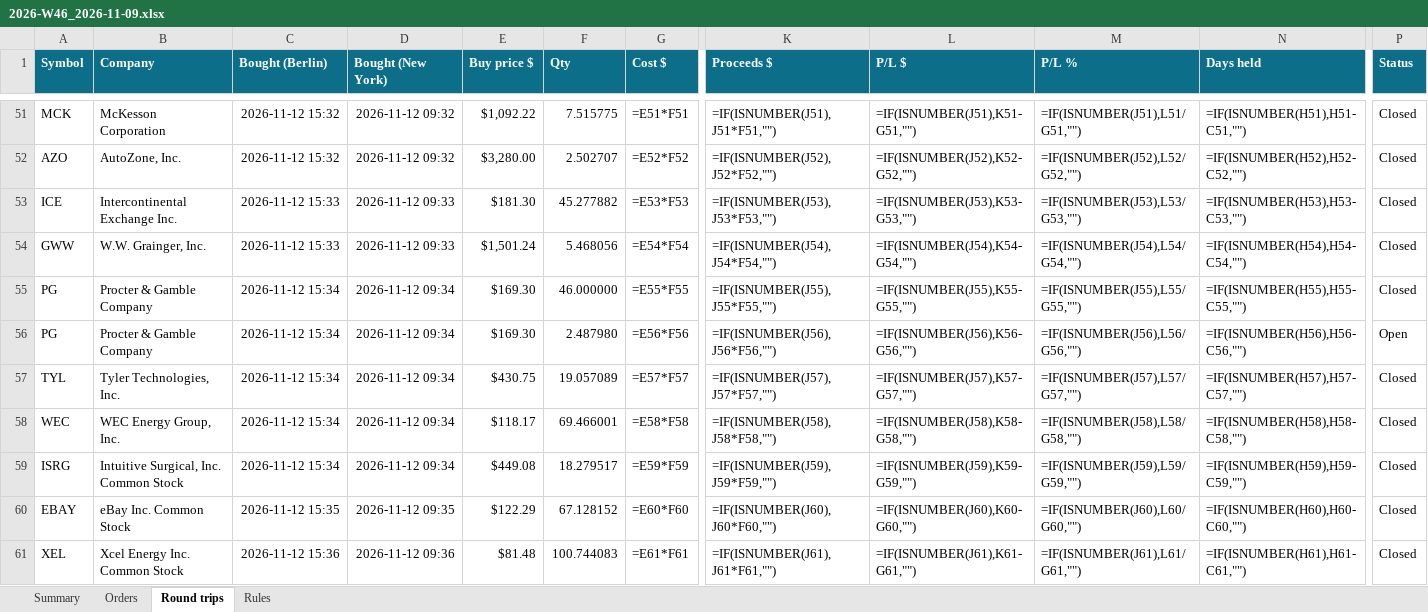
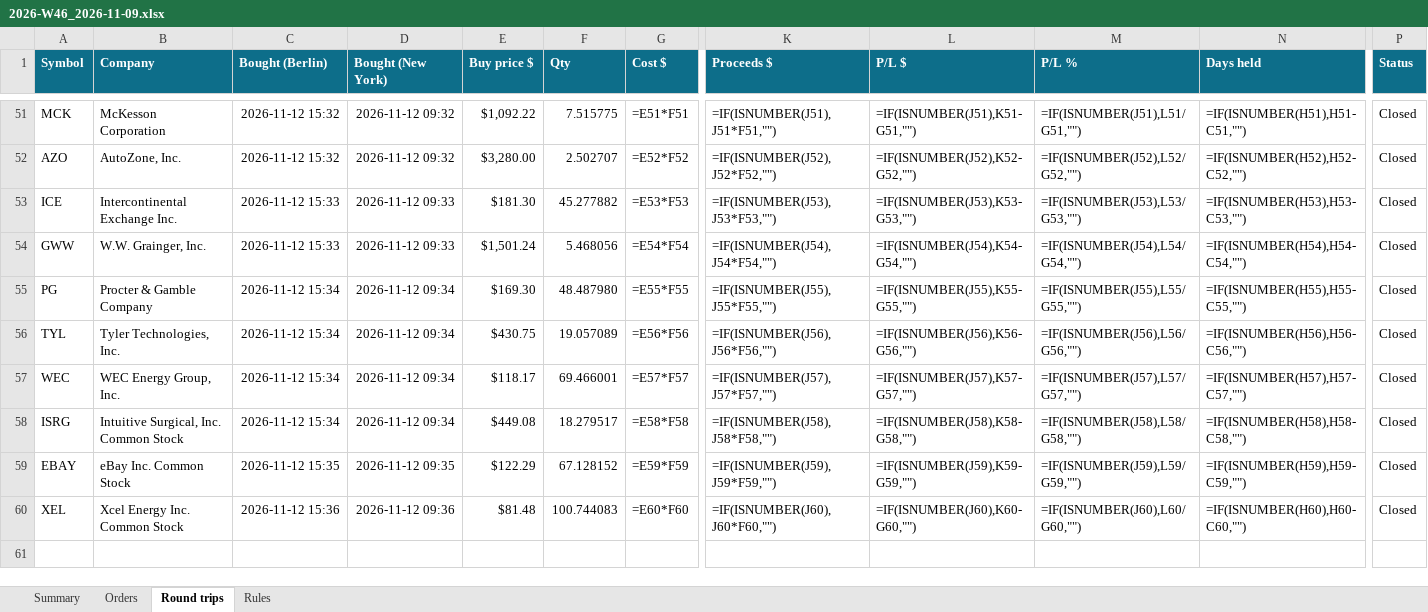
Before and after one commit to minto2196/my-claude-trade, an Excel workbook: trade-records/excel/2026-W46_2026-11-09.xlsx, sheet Round trips, drawn as a sheet; only a part is shown, gaps mark what is left out; values as stored, in another font and other column widths than the file's, no borders; formulas without a stored value are shown as written; conditional formats and table styles not drawn; removed rows and columns are numbered as before the commit, all else as after; rows hold the shown columns only; the diff names each change by its address in the sheet, - before the commit and + after, or states it on an @@ line.

Commit message:
records: 2026-11-12 20:36 UTC

```diff
--- a/trade-records/excel/2026-W46_2026-11-09.xlsx (sheet Round trips)
+++ b/trade-records/excel/2026-W46_2026-11-09.xlsx (sheet Round trips)
-F55 (Qty): 46.000000
+F55 (Qty): 48.487980
-row 56: PG | Procter & Gamble Company | 2026-11-12 15:34 | 2026-11-12 09:34 | $169.30 | 2.487980 | =E56*F56 | =IF(ISNUMBER(J56),J56*F56,"") | =IF(ISNUMBER(J56),K56-G56,"") | =IF(ISNUMBER(J56),L56/G56,"") | =IF(ISNUMBER(H56),H56-C56,"") | Open
-G56 (Cost $): =E57*F57
+G56 (Cost $): =E56*F56
-K56 (Proceeds $): =IF(ISNUMBER(J57),J57*F57,"")
+K56 (Proceeds $): =IF(ISNUMBER(J56),J56*F56,"")
-L56 (P/L $): =IF(ISNUMBER(J57),K57-G57,"")
+L56 (P/L $): =IF(ISNUMBER(J56),K56-G56,"")
-M56 (P/L %): =IF(ISNUMBER(J57),L57/G57,"")
+M56 (P/L %): =IF(ISNUMBER(J56),L56/G56,"")
-N56 (Days held): =IF(ISNUMBER(H57),H57-C57,"")
+N56 (Days held): =IF(ISNUMBER(H56),H56-C56,"")
-G57 (Cost $): =E58*F58
+G57 (Cost $): =E57*F57
-K57 (Proceeds $): =IF(ISNUMBER(J58),J58*F58,"")
+K57 (Proceeds $): =IF(ISNUMBER(J57),J57*F57,"")
-L57 (P/L $): =IF(ISNUMBER(J58),K58-G58,"")
+L57 (P/L $): =IF(ISNUMBER(J57),K57-G57,"")
-M57 (P/L %): =IF(ISNUMBER(J58),L58/G58,"")
+M57 (P/L %): =IF(ISNUMBER(J57),L57/G57,"")
-N57 (Days held): =IF(ISNUMBER(H58),H58-C58,"")
+N57 (Days held): =IF(ISNUMBER(H57),H57-C57,"")
-G58 (Cost $): =E59*F59
+G58 (Cost $): =E58*F58
-K58 (Proceeds $): =IF(ISNUMBER(J59),J59*F59,"")
+K58 (Proceeds $): =IF(ISNUMBER(J58),J58*F58,"")
-L58 (P/L $): =IF(ISNUMBER(J59),K59-G59,"")
+L58 (P/L $): =IF(ISNUMBER(J58),K58-G58,"")
-M58 (P/L %): =IF(ISNUMBER(J59),L59/G59,"")
+M58 (P/L %): =IF(ISNUMBER(J58),L58/G58,"")
-N58 (Days held): =IF(ISNUMBER(H59),H59-C59,"")
+N58 (Days held): =IF(ISNUMBER(H58),H58-C58,"")
-G59 (Cost $): =E60*F60
+G59 (Cost $): =E59*F59
-K59 (Proceeds $): =IF(ISNUMBER(J60),J60*F60,"")
+K59 (Proceeds $): =IF(ISNUMBER(J59),J59*F59,"")
-L59 (P/L $): =IF(ISNUMBER(J60),K60-G60,"")
+L59 (P/L $): =IF(ISNUMBER(J59),K59-G59,"")
-M59 (P/L %): =IF(ISNUMBER(J60),L60/G60,"")
+M59 (P/L %): =IF(ISNUMBER(J59),L59/G59,"")
-N59 (Days held): =IF(ISNUMBER(H60),H60-C60,"")
+N59 (Days held): =IF(ISNUMBER(H59),H59-C59,"")
-G60 (Cost $): =E61*F61
+G60 (Cost $): =E60*F60
-K60 (Proceeds $): =IF(ISNUMBER(J61),J61*F61,"")
+K60 (Proceeds $): =IF(ISNUMBER(J60),J60*F60,"")
-L60 (P/L $): =IF(ISNUMBER(J61),K61-G61,"")
+L60 (P/L $): =IF(ISNUMBER(J60),K60-G60,"")
-M60 (P/L %): =IF(ISNUMBER(J61),L61/G61,"")
+M60 (P/L %): =IF(ISNUMBER(J60),L60/G60,"")
-N60 (Days held): =IF(ISNUMBER(H61),H61-C61,"")
+N60 (Days held): =IF(ISNUMBER(H60),H60-C60,"")
```
Also changed, not shown: sheet Summary, sheet Orders, 4 other files.
